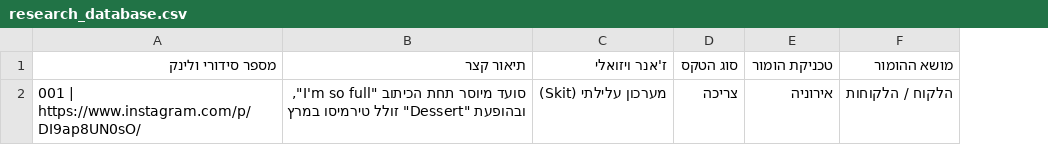
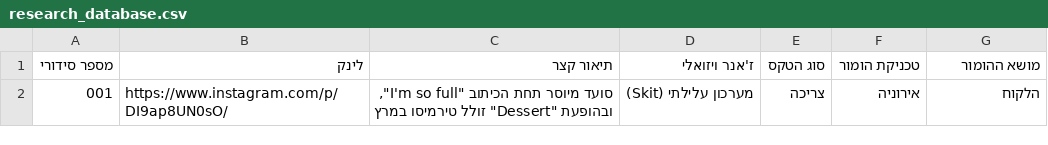
Before and after one commit to barakliver/danipro, a CSV file: research_database.csv, drawn as a sheet; removed rows and columns are numbered as before the commit, all else as after; the diff names each change by its address in the sheet, - before the commit and + after, or states it on an @@ line.

```diff
--- a/research_database.csv
+++ b/research_database.csv
-column A (מספר סידורי ולינק), row 2: 001 | https://www.instagram.com/p/DI9ap8UN0sO/
+column A (מספר סידורי), row 2: 001
+column B (לינק), row 2: https://www.instagram.com/p/DI9ap8UN0sO/
-G2 (מושא ההומור): הלקוח / הלקוחות
+G2 (מושא ההומור): הלקוח
```
Also changed, not shown: 3 other files.
